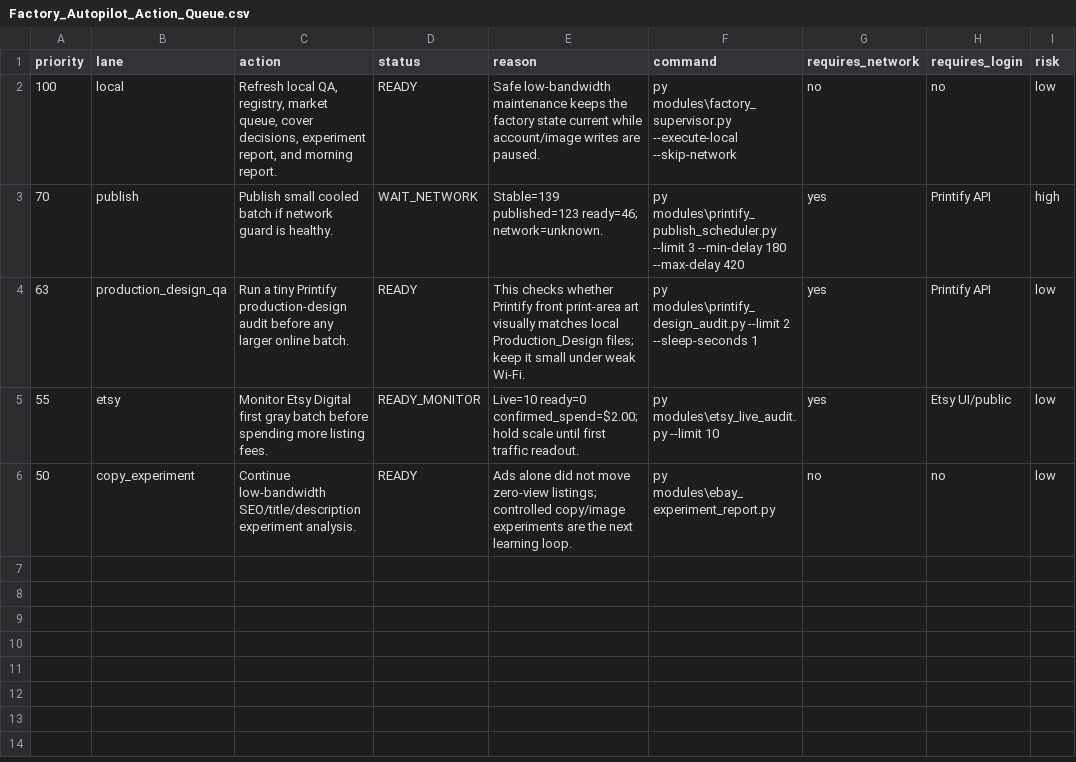
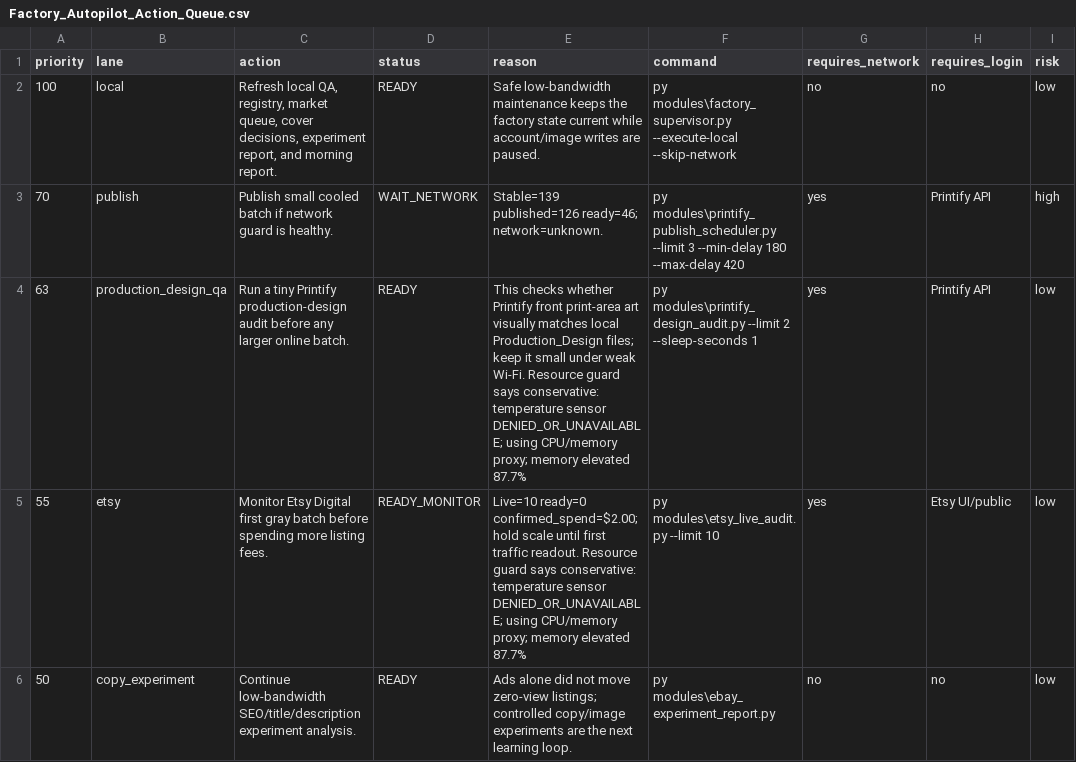
Before and after one commit to rexxu024-arch/Difi_auto_factory, a CSV file: Database/Factory_Autopilot_Action_Queue.csv, drawn as a sheet.

```diff
--- a/Database/Factory_Autopilot_Action_Queue.csv
+++ b/Database/Factory_Autopilot_Action_Queue.csv
@@ -2,5 +2,5 @@
 100,local,"Refresh local QA, registry, market queue, cover decisions, experiment report, and morning report.",READY,Safe low-bandwidth maintenance keeps the factory state current while account/image writes are paused.,py modules\factory_supervisor.py --execute-local --skip-network,no,no,low
-70,publish,Publish small cooled batch if network guard is healthy.,WAIT_NETWORK,Stable=139 published=123 ready=46; network=unknown.,py modules\printify_publish_scheduler.py --limit 3 --min-delay 180 --max-delay 420,yes,Printify API,high
-63,production_design_qa,Run a tiny Printify production-design audit before any larger online batch.,READY,This checks whether Printify front print-area art visually matches local Production_Design files; keep it small under weak Wi-Fi.,py modules\printify_design_audit.py --limit 2 --sleep-seconds 1,yes,Printify API,low
-55,etsy,Monitor Etsy Digital first gray batch before spending more listing fees.,READY_MONITOR,Live=10 ready=0 confirmed_spend=$2.00; hold scale until first traffic readout.,py modules\etsy_live_audit.py --limit 10,yes,Etsy UI/public,low
+70,publish,Publish small cooled batch if network guard is healthy.,WAIT_NETWORK,Stable=139 published=126 ready=46; network=unknown.,py modules\printify_publish_scheduler.py --limit 3 --min-delay 180 --max-delay 420,yes,Printify API,high
+63,production_design_qa,Run a tiny Printify production-design audit before any larger online batch.,READY,This checks whether Printify front print-area art visually matches local Production_Design files; keep it small under weak Wi-Fi. Resource guard says conservative: temperature sensor DENIED_OR_UNAVAILABLE; using CPU/memory proxy; memory elevated 87.7%,py modules\printify_design_audit.py --limit 2 --sleep-seconds 1,yes,Printify API,low
+55,etsy,Monitor Etsy Digital first gray batch before spending more listing fees.,READY_MONITOR,Live=10 ready=0 confirmed_spend=$2.00; hold scale until first traffic readout. Resource guard says conservative: temperature sensor DENIED_OR_UNAVAILABLE; using CPU/memory proxy; memory elevated 87.7%,py modules\etsy_live_audit.py --limit 10,yes,Etsy UI/public,low
 50,copy_experiment,Continue low-bandwidth SEO/title/description experiment analysis.,READY,Ads alone did not move zero-view listings; controlled copy/image experiments are the next learning loop.,py modules\ebay_experiment_report.py,no,no,low
```
Also changed, not shown: Database/Etsy_Digital_Live_Audit.csv, Database/Hardware_Cooldown_Log.csv, 20 other files.
